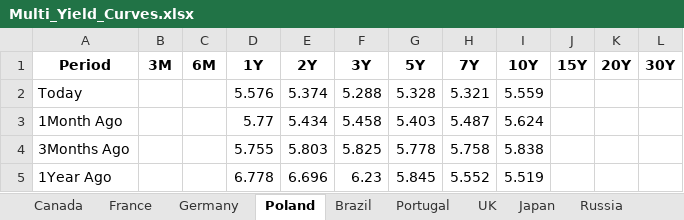
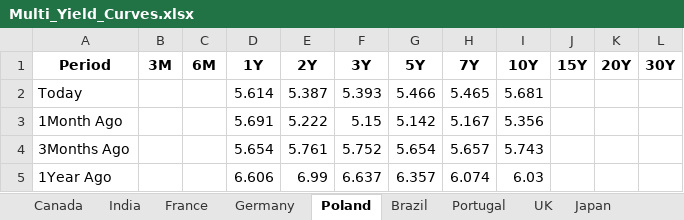
Before and after one commit to vlaranjo/Vasconomics_Dashboard, an Excel workbook: Weekly Files/Fixed Income/Multi_Yield_Curves.xlsx, sheet Poland, drawn as a sheet; values as stored, in another font and other column widths than the file's, no borders; the diff names each change by its address in the sheet, - before the commit and + after, or states it on an @@ line.

```diff
--- a/Weekly Files/Fixed Income/Multi_Yield_Curves.xlsx (sheet Poland)
+++ b/Weekly Files/Fixed Income/Multi_Yield_Curves.xlsx (sheet Poland)
+sheet tab: India
-D2 (1Y): 5.576
+D2 (1Y): 5.614
-E2 (2Y): 5.374
+E2 (2Y): 5.387
-F2 (3Y): 5.288
+F2 (3Y): 5.393
-G2 (5Y): 5.328
+G2 (5Y): 5.466
-H2 (7Y): 5.321
+H2 (7Y): 5.465
-I2 (10Y): 5.559
+I2 (10Y): 5.681
-D3 (1Y): 5.77
+D3 (1Y): 5.691
-E3 (2Y): 5.434
+E3 (2Y): 5.222
-F3 (3Y): 5.458
+F3 (3Y): 5.15
-G3 (5Y): 5.403
+G3 (5Y): 5.142
-H3 (7Y): 5.487
+H3 (7Y): 5.167
-I3 (10Y): 5.624
+I3 (10Y): 5.356
-D4 (1Y): 5.755
+D4 (1Y): 5.654
-E4 (2Y): 5.803
+E4 (2Y): 5.761
-F4 (3Y): 5.825
+F4 (3Y): 5.752
-G4 (5Y): 5.778
+G4 (5Y): 5.654
-H4 (7Y): 5.758
+H4 (7Y): 5.657
-I4 (10Y): 5.838
+I4 (10Y): 5.743
-D5 (1Y): 6.778
+D5 (1Y): 6.606
-E5 (2Y): 6.696
+E5 (2Y): 6.99
-F5 (3Y): 6.23
+F5 (3Y): 6.637
-G5 (5Y): 5.845
+G5 (5Y): 6.357
-H5 (7Y): 5.552
+H5 (7Y): 6.074
-I5 (10Y): 5.519
+I5 (10Y): 6.03
```
Also changed, not shown: sheet Germany, sheet France, sheet UK, sheet Switzerland, sheet Japan, sheet Canada, 8 more sheets.
